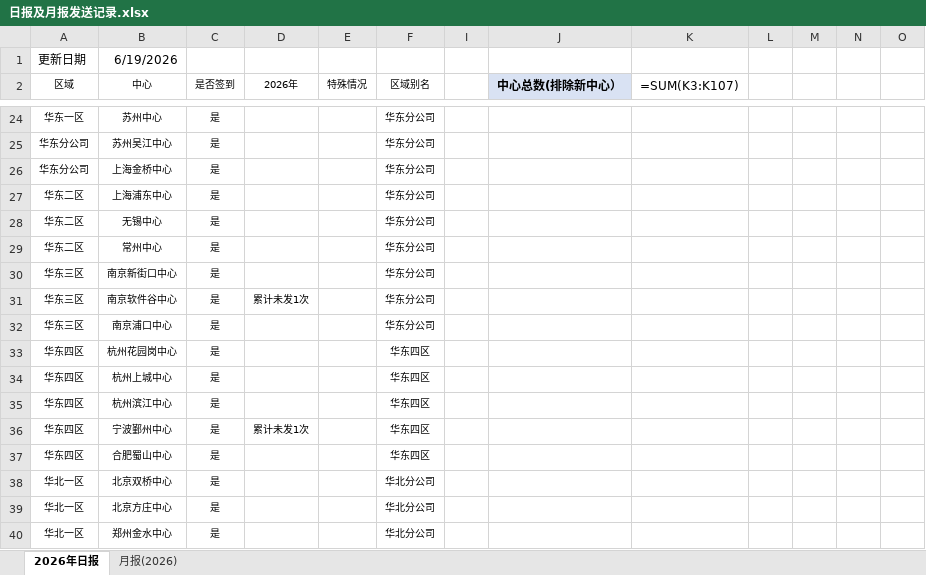
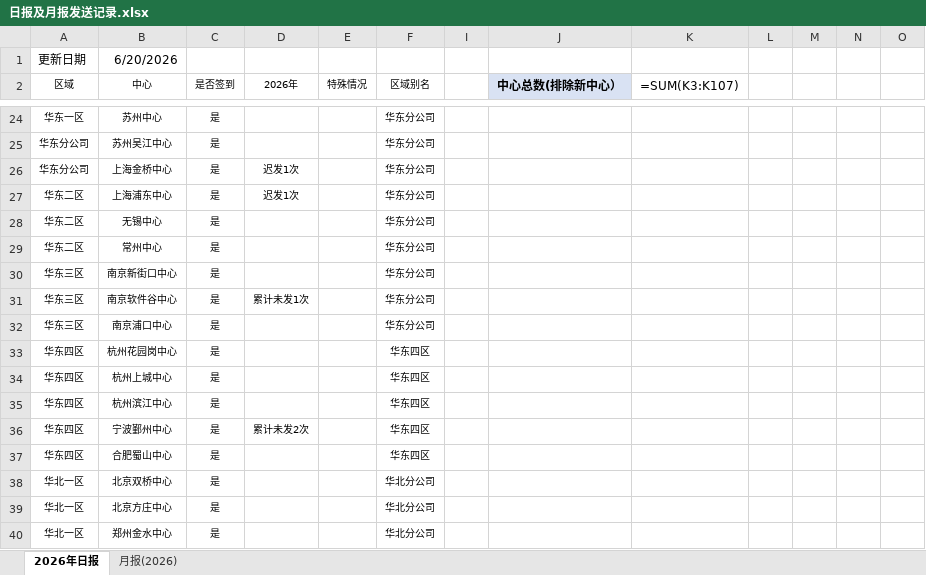
Before and after one commit to linxz-coder/excel-codex-auto, an Excel workbook: 日报及月报发送记录.xlsx, sheet 2026年日报, drawn as a sheet; only a part is shown, gaps mark what is left out; values as stored, in another font and other column widths than the file's, no borders; formulas without a stored value are shown as written; the diff names each change by its address in the sheet, - before the commit and + after, or states it on an @@ line.

```diff
--- a/日报及月报发送记录.xlsx (sheet 2026年日报)
+++ b/日报及月报发送记录.xlsx (sheet 2026年日报)
-B1 (中心): 6/19/2026
+B1 (中心): 6/20/2026
-D26:D27 (2026年): (empty)
+D26:D27 (2026年): 迟发1次
-D36 (2026年): 累计未发1次
+D36 (2026年): 累计未发2次
```
Also changed, not shown: 1 other file.
